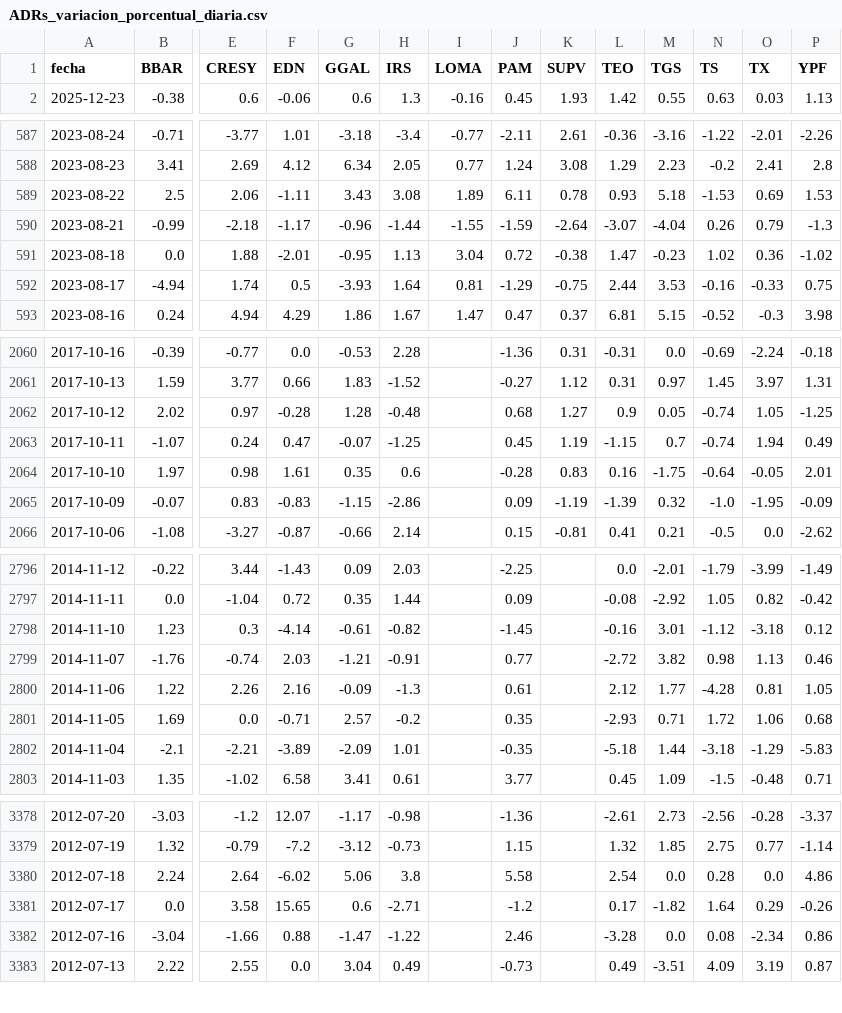
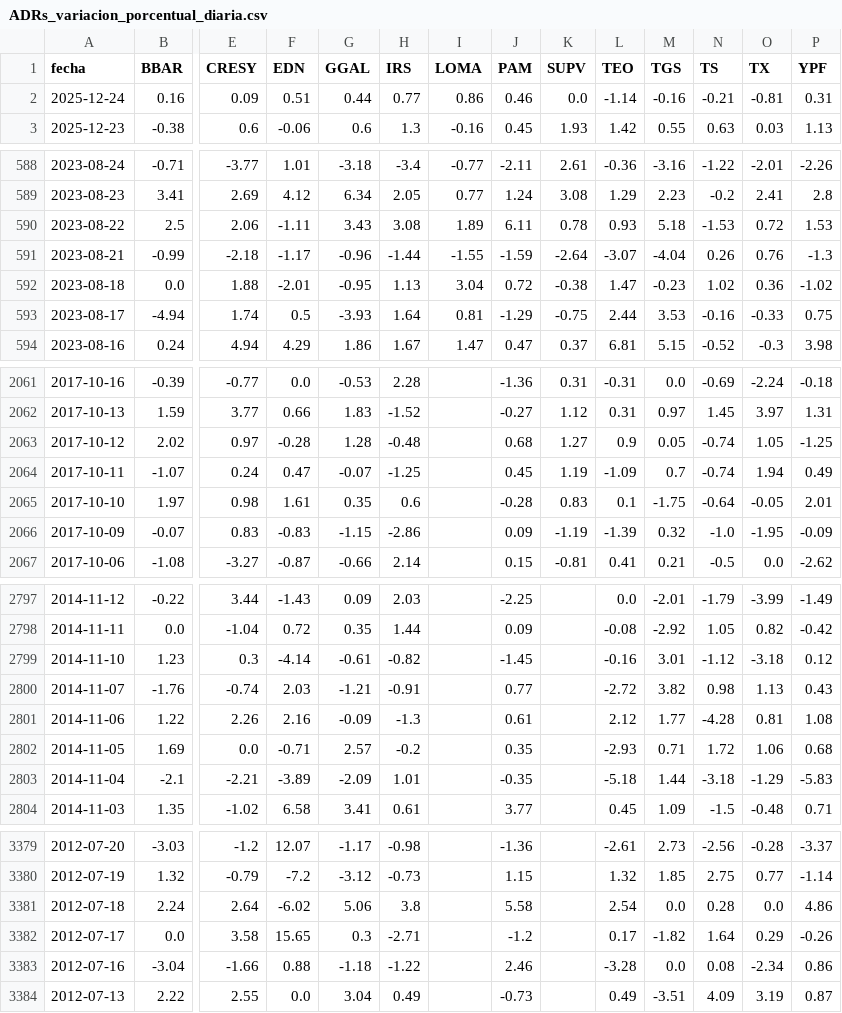
Before and after one commit to jesusrobles824/bases-de-datos, a CSV file: ADRs_variacion_porcentual_diaria.csv, drawn as a sheet; only a part is shown, gaps mark what is left out; addresses are those after the commit; rows hold the shown columns only; the diff covers the shown part only; the diff names each change by its address in the sheet, - before the commit and + after, or states it on an @@ line.

```diff
--- a/ADRs_variacion_porcentual_diaria.csv
+++ b/ADRs_variacion_porcentual_diaria.csv
+row 2: 2025-12-24 | 0.16 | 0.09 | 0.51 | 0.44 | 0.77 | 0.86 | 0.46 | 0.0 | -1.14 | -0.16 | -0.21 | -0.81 | 0.31
-O590 (TX): 0.69
+O590 (TX): 0.72
-O591 (TX): 0.79
+O591 (TX): 0.76
-L2064 (TEO): -1.15
+L2064 (TEO): -1.09
-L2065 (TEO): 0.16
+L2065 (TEO): 0.1
-P2800 (YPF): 0.46
+P2800 (YPF): 0.43
-P2801 (YPF): 1.05
+P2801 (YPF): 1.08
-G3382 (GGAL): 0.6
+G3382 (GGAL): 0.3
-G3383 (GGAL): -1.47
+G3383 (GGAL): -1.18
```
Also changed, not shown: 2 edited cells elsewhere in this file, ADRs_Precios.csv.
